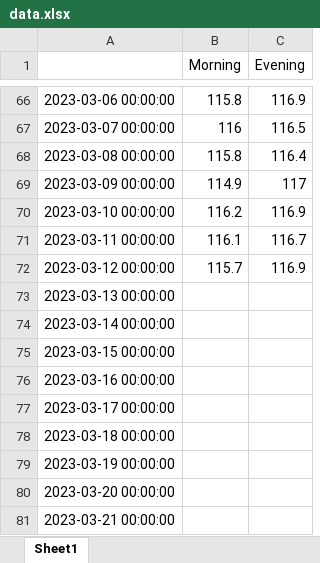
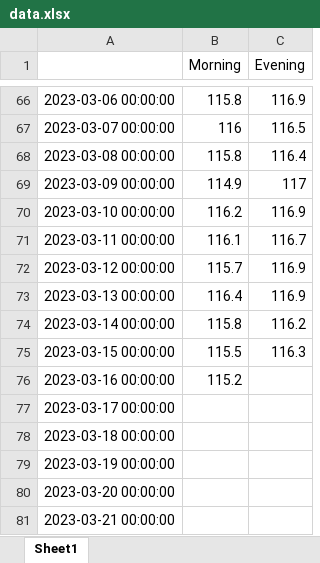
Before and after one commit to Brakjen/my-first-streamlit-app, an Excel workbook: my-first-app/data.xlsx, sheet Sheet1, drawn as a sheet; only a part is shown, gaps mark what is left out; values as stored, in another font and other column widths than the file's, no borders; the diff names each change by its address in the sheet, - before the commit and + after, or states it on an @@ line.

Commit message:
update data and fig

```diff
--- a/my-first-app/data.xlsx (sheet Sheet1)
+++ b/my-first-app/data.xlsx (sheet Sheet1)
-B73 (Morning): (empty)
+B73 (Morning): 116.4
-C73 (Evening): (empty)
+C73 (Evening): 116.9
-B74 (Morning): (empty)
+B74 (Morning): 115.8
-C74 (Evening): (empty)
+C74 (Evening): 116.2
-B75 (Morning): (empty)
+B75 (Morning): 115.5
-C75 (Evening): (empty)
+C75 (Evening): 116.3
-B76 (Morning): (empty)
+B76 (Morning): 115.2
```
Also changed, not shown: 2 other files.
